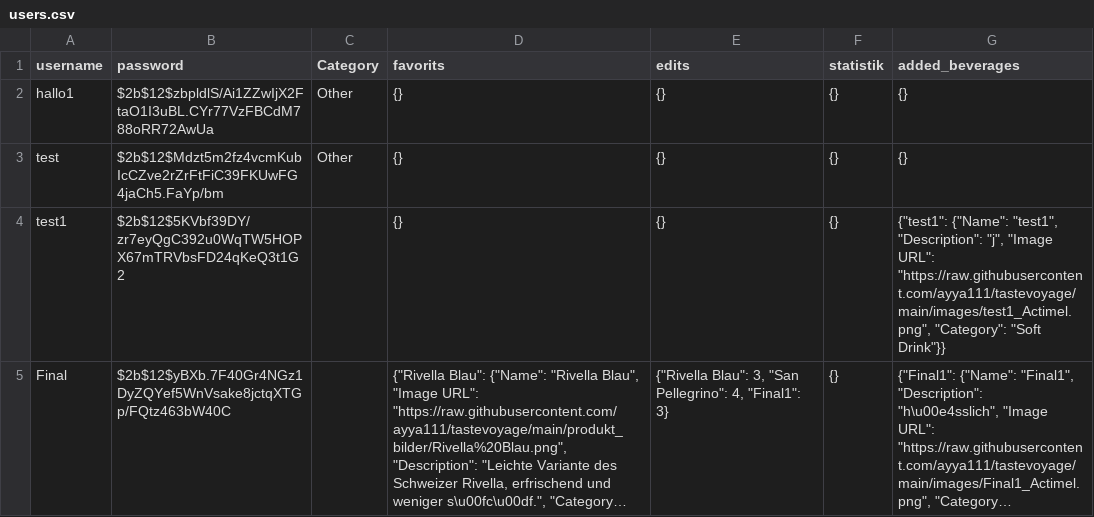
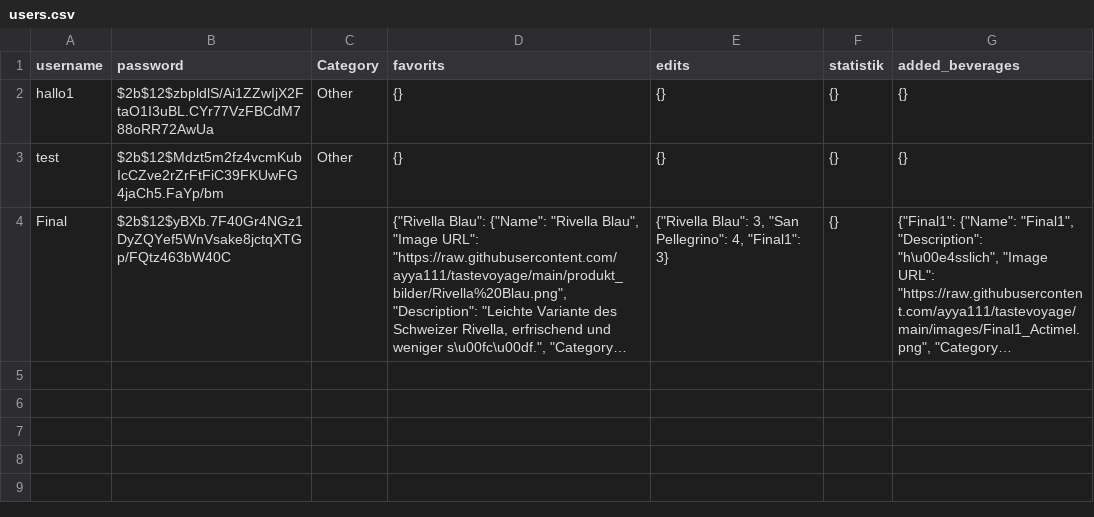
Before and after one commit to ayya111/tastevoyage, a CSV file: users.csv, drawn as a sheet; long unchanged cells end in …; the diff names each change by its address in the sheet, - before the commit and + after, or states it on an @@ line.

Commit message:
Update users.csv

```diff
--- a/users.csv
+++ b/users.csv
-row 4: test1 | $2b$12$5KVbf39DY/zr7eyQgC392u0WqTW5HOPX67mTRVbsFD24qKeQ3t1G2 |  | {} | {} | {} | {"test1": {"Name": "test1", "Description": "j", "Image URL": "https://raw.githubusercontent.com/ayya111/tastevoyage/main/images/test1_Actimel.png", "Category": "Soft Drink"}}
```
